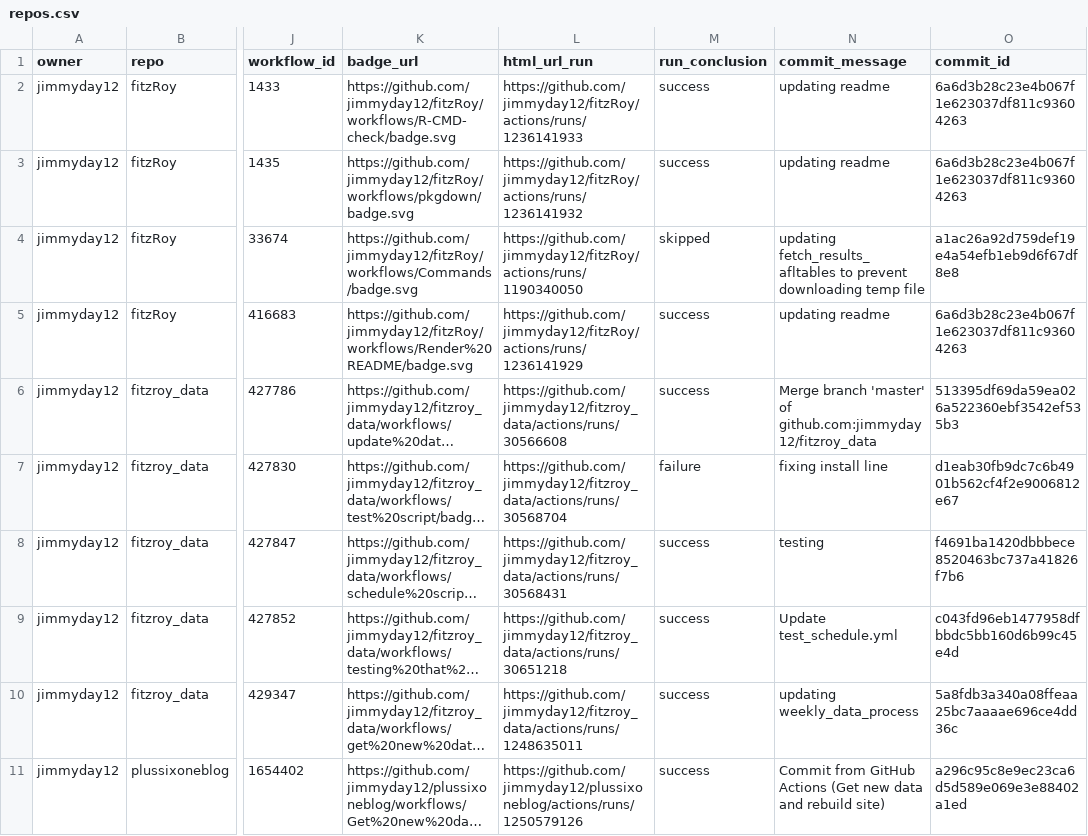
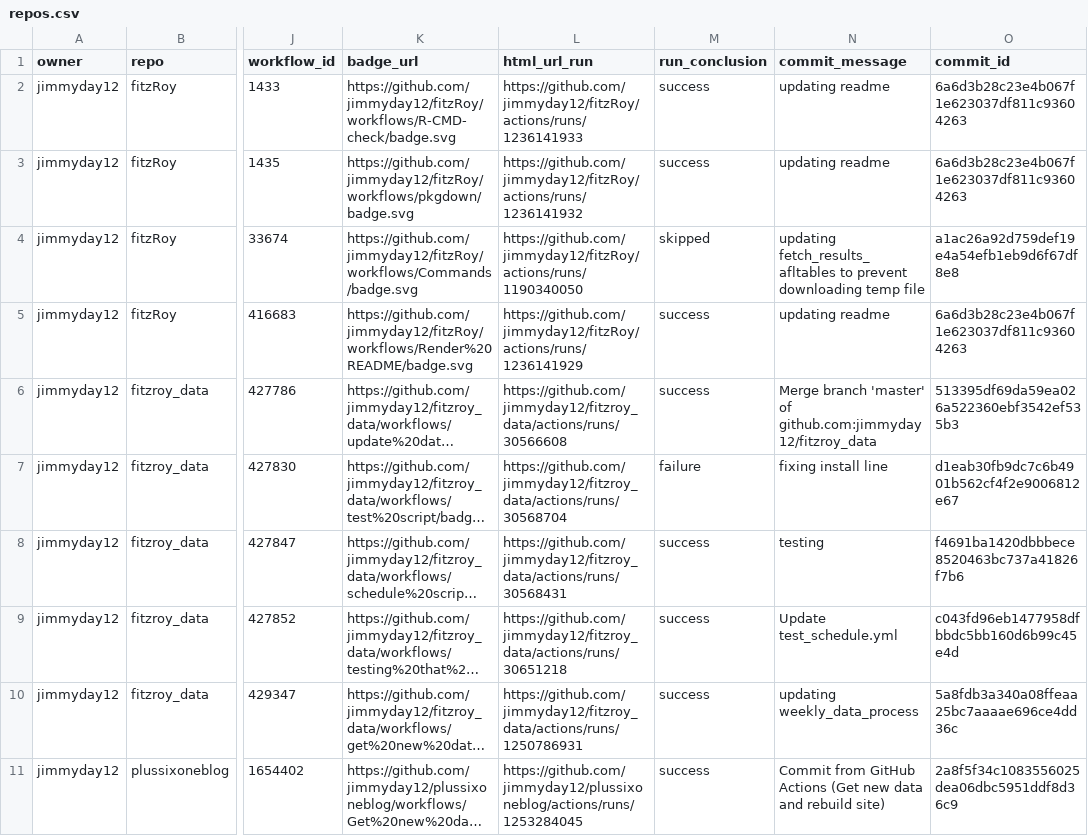
Before and after one commit to jimmyday12/status, a CSV file: repos.csv, drawn as a sheet; only a part is shown, gaps mark what is left out; long unchanged cells end in …; the diff names each change by its address in the sheet, - before the commit and + after, or states it on an @@ line.

```diff
--- a/repos.csv
+++ b/repos.csv
-L10 (html_url_run): https://github.com/jimmyday12/fitzroy_data/actions/runs/1248635011
+L10 (html_url_run): https://github.com/jimmyday12/fitzroy_data/actions/runs/1250786931
-L11 (html_url_run): https://github.com/jimmyday12/plussixoneblog/actions/runs/1250579126
+L11 (html_url_run): https://github.com/jimmyday12/plussixoneblog/actions/runs/1253284045
-O11 (commit_id): a296c95c8e9ec23ca6d5d589e069e3e88402a1ed
+O11 (commit_id): 2a8f5f34c1083556025dea06dbc5951ddf8d36c9
```
Also changed, not shown: 1 other file.
